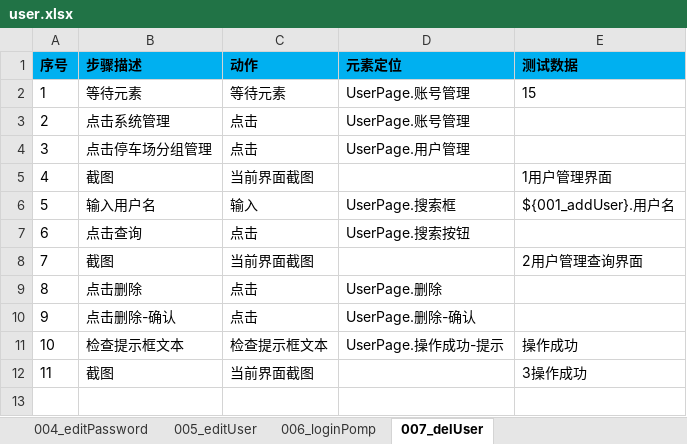
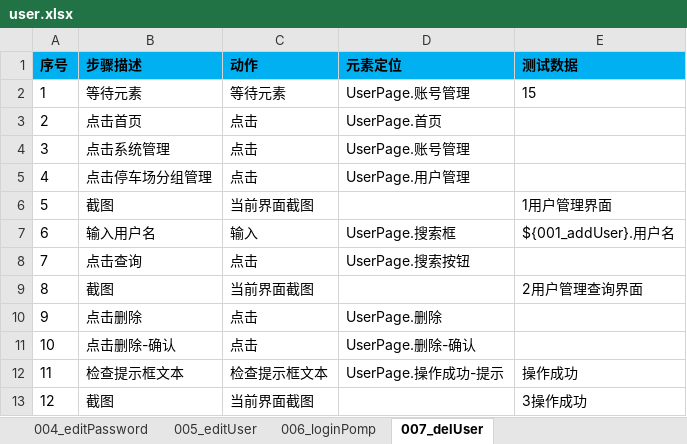
Before and after one commit to oyebino/pomp_ui, an Excel workbook: res/testcase/system/user.xlsx, sheet 007_delUser, drawn as a sheet; values as stored, in another font and other column widths than the file's, no borders; addresses are those after the commit; the diff names each change by its address in the sheet, - before the commit and + after, or states it on an @@ line.

```diff
--- a/res/testcase/system/user.xlsx (sheet 007_delUser)
+++ b/res/testcase/system/user.xlsx (sheet 007_delUser)
+row 3: 2 | 点击首页 | 点击 | UserPage.首页
@@ column A (序号) renumbered from row 4 down @@
```
Also changed, not shown: res/page/账号管理/UserPage.xlsx.
